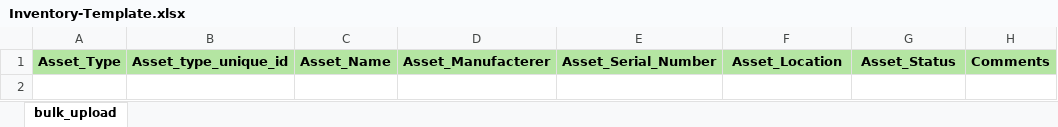
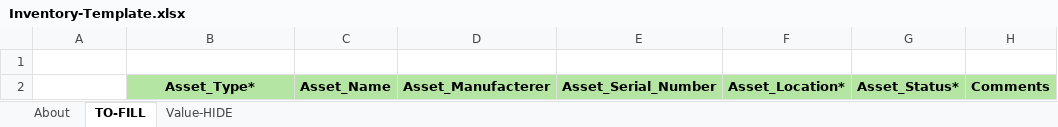
Before and after one commit to umakar-dayyala/hvs-custom-dashboard, an Excel workbook: build/templates/Inventory-Template.xlsx, sheet TO-FILL, drawn as a sheet; values as stored, in another font and other column widths than the file's, no borders; addresses are those after the commit; the diff names each change by its address in the sheet, - before the commit and + after, or states it on an @@ line.

```diff
--- a/build/templates/Inventory-Template.xlsx (sheet TO-FILL)
+++ b/build/templates/Inventory-Template.xlsx (sheet TO-FILL)
-sheet tab: bulk_upload
+sheet tab: TO-FILL
+sheet tab: About
+sheet tab: Value-HIDE
+row 1: (empty)
-A2: Asset_Type
+A2: (empty)
-A2 fill: #B4E5A2
+A2 fill: none
-B2: Asset_type_unique_id
+B2: Asset_Type*
-F2: Asset_Location
+F2: Asset_Location*
-G2: Asset_Status
+G2: Asset_Status*
```
Also changed, not shown: charts or pictures, 24 other files.
